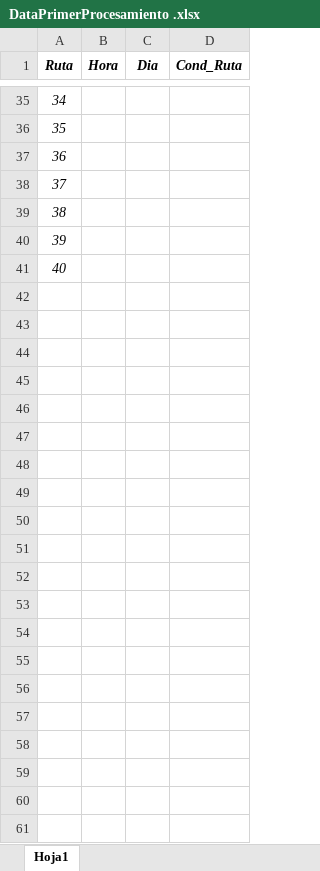
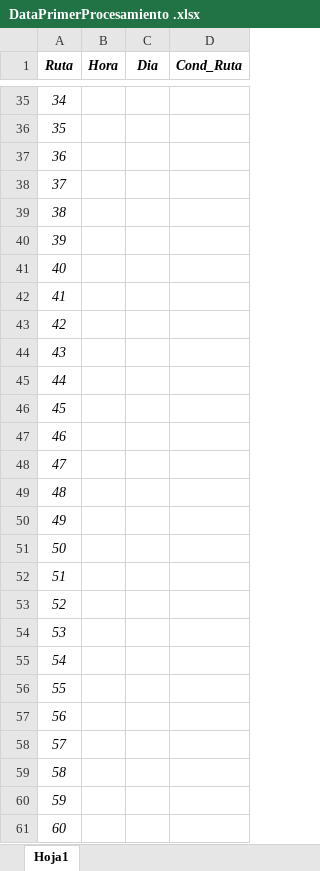
Before and after one commit to PulgaGames/RedNeuronal, an Excel workbook: Data/DataPrimerProcesamiento .xlsx, sheet Hoja1, drawn as a sheet; only a part is shown, gaps mark what is left out; values as stored, in another font and other column widths than the file's, no borders; the diff names each change by its address in the sheet, - before the commit and + after, or states it on an @@ line.

Commit message:
Tercer commit nuevos ajustes de variables y data

```diff
--- a/Data/DataPrimerProcesamiento .xlsx (sheet Hoja1)
+++ b/Data/DataPrimerProcesamiento .xlsx (sheet Hoja1)
+row 42: 41
+row 43: 42
+row 44: 43
+row 45: 44
+row 46: 45
+row 47: 46
+row 48: 47
+row 49: 48
+row 50: 49
+row 51: 50
+row 52: 51
+row 53: 52
+row 54: 53
+row 55: 54
+row 56: 55
+row 57: 56
+row 58: 57
+row 59: 58
+row 60: 59
+row 61: 60
```
Also changed, not shown: 21 other files.
